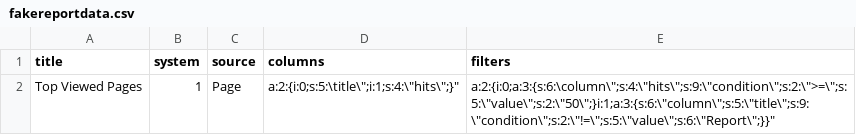
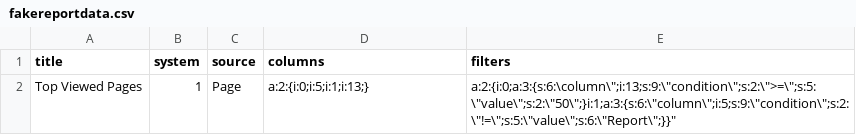
Before and after one commit to vplachejda/Mautic, a CSV file: app/bundles/ReportBundle/DataFixtures/ORM/fakereportdata.csv, drawn as a sheet.

```diff
--- a/app/bundles/ReportBundle/DataFixtures/ORM/fakereportdata.csv
+++ b/app/bundles/ReportBundle/DataFixtures/ORM/fakereportdata.csv
@@ -1,2 +1,2 @@
 "title",system,"source","columns","filters"
-"Top Viewed Pages",1,"Page","a:2:{i:0;s:5:\"title\";i:1;s:4:\"hits\";}","a:2:{i:0;a:3:{s:6:\"column\";s:4:\"hits\";s:9:\"condition\";s:2:\">=\";s:5:\"value\";s:2:\"50\";}i:1;a:3:{s:6:\"column\";s:5:\"title\";s:9:\"condition\";s:2:\"!=\";s:5:\"value\";s:6:\"Report\";}}"
+"Top Viewed Pages",1,"Page","a:2:{i:0;i:5;i:1;i:13;}","a:2:{i:0;a:3:{s:6:\"column\";i:13;s:9:\"condition\";s:2:\">=\";s:5:\"value\";s:2:\"50\";}i:1;a:3:{s:6:\"column\";i:5;s:9:\"condition\";s:2:\"!=\";s:5:\"value\";s:6:\"Report\";}}"
```
Also changed, not shown: 3 other files.
